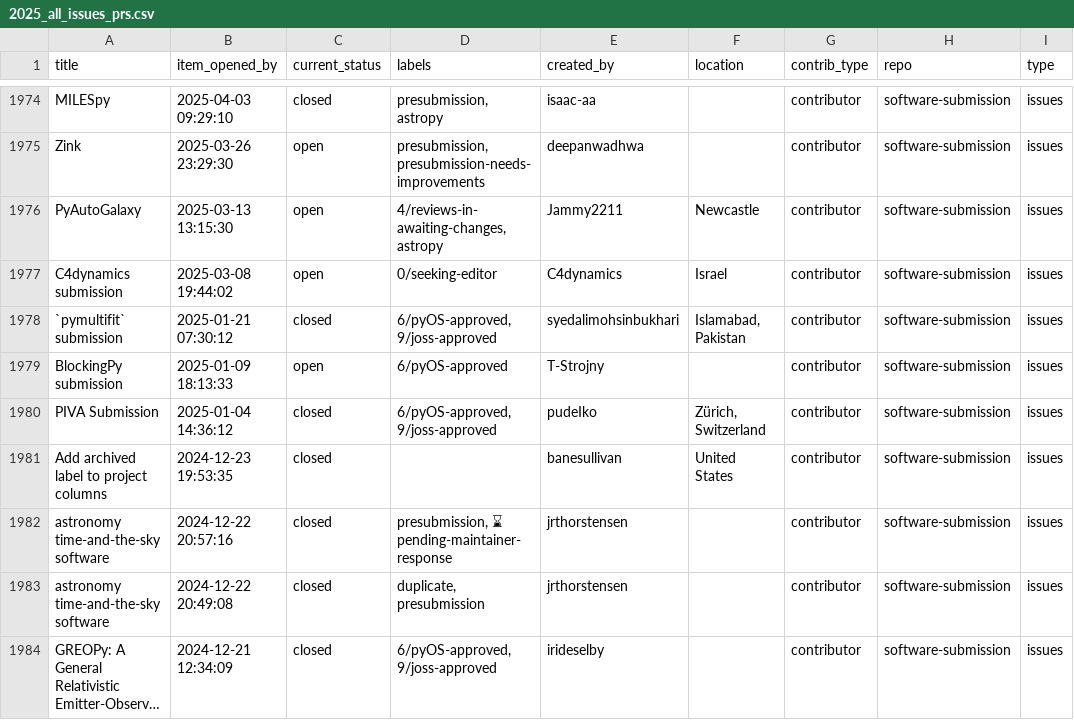
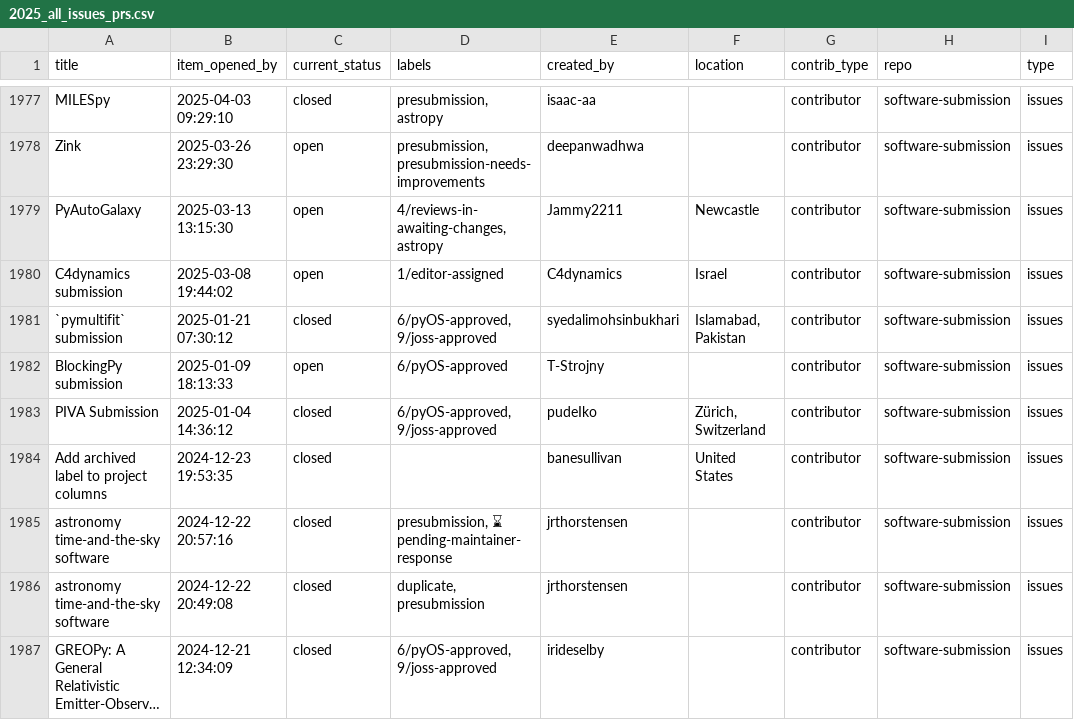
Before and after one commit to pyOpenSci/metrics, a CSV file: _data/2025_all_issues_prs.csv, drawn as a sheet; only a part is shown, gaps mark what is left out; long unchanged cells end in …; the diff covers the shown part only.

```diff
--- a/_data/2025_all_issues_prs.csv
+++ b/_data/2025_all_issues_prs.csv
@@ -1976,3 +1979,3 @@ Zink,2025-03-26 23:29:30,open,"presubmission, presubmission-needs-improvements",
 PyAutoGalaxy,2025-03-13 13:15:30,open,"4/reviews-in-awaiting-changes, astropy",Jammy2211,Newcastle,contributor,software-submission,issues
-C4dynamics submission,2025-03-08 19:44:02,open,0/seeking-editor,C4dynamics,Israel,contributor,software-submission,issues
+C4dynamics submission,2025-03-08 19:44:02,open,1/editor-assigned,C4dynamics,Israel,contributor,software-submission,issues
 `pymultifit` submission,2025-01-21 07:30:12,closed,"6/pyOS-approved, 9/joss-approved",syedalimohsinbukhari,"Islamabad, Pakistan",contributor,software-submission,issues
```
Also changed, not shown: 5 added rows elsewhere in this file, _data/review_presubmissions.csv, _data/review_submissions.csv.
